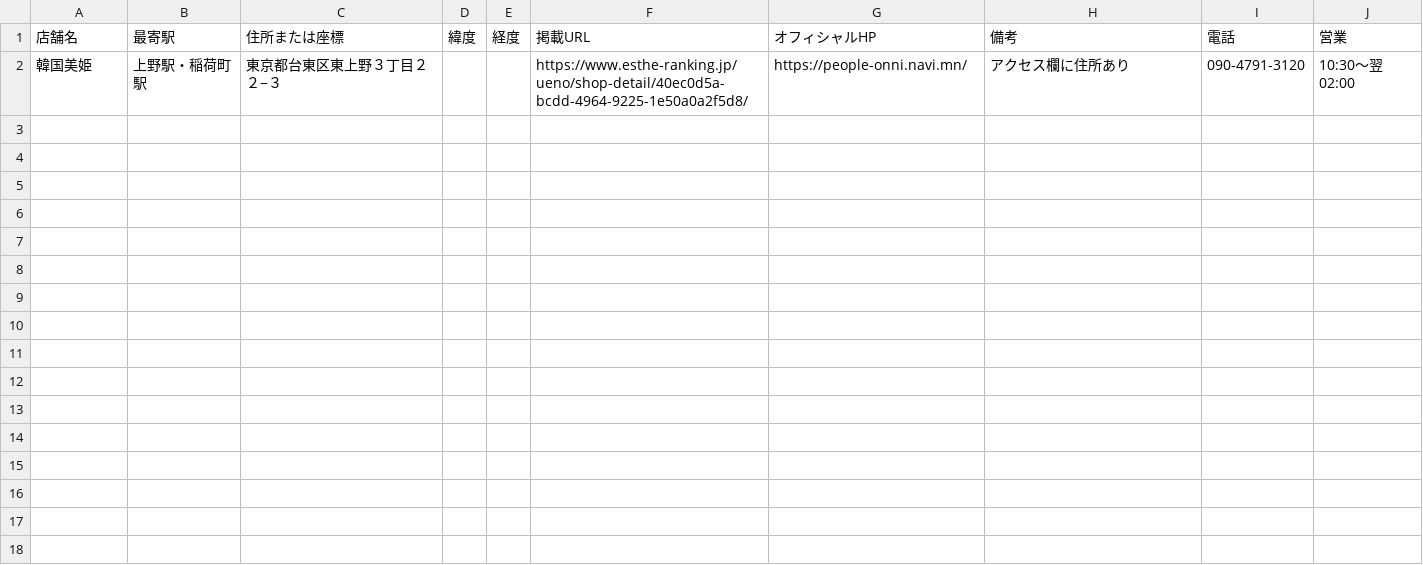
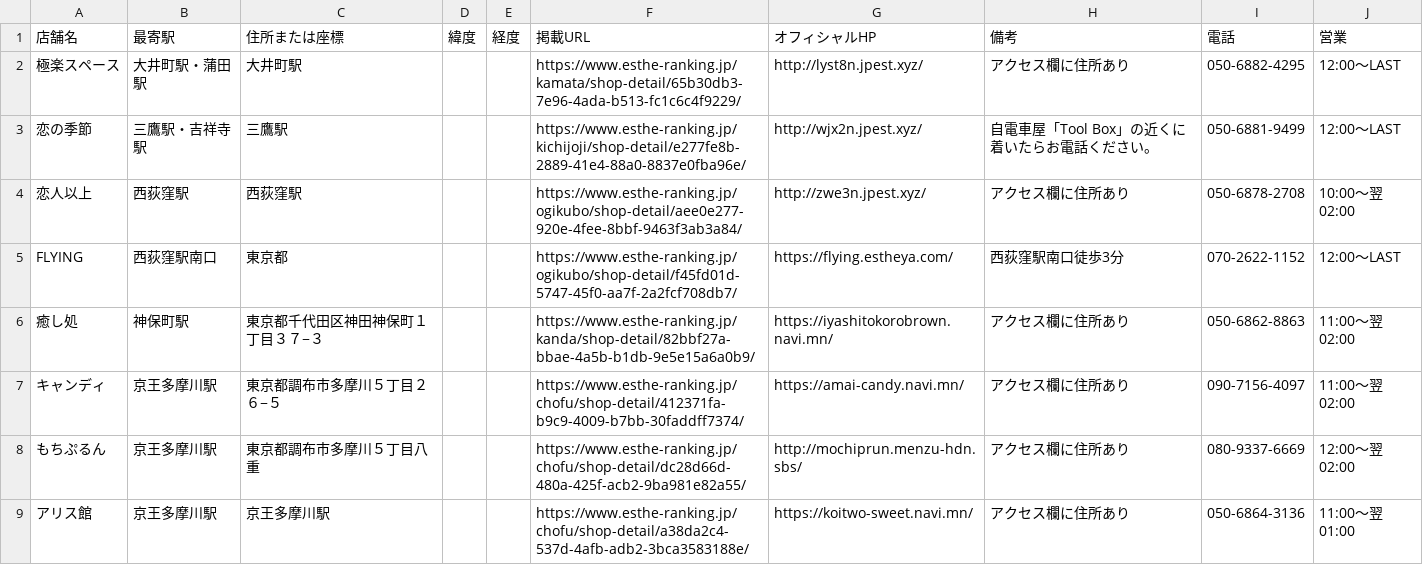
Before and after one commit to tknboon/esthe-viewer, a CSV file: region-data/tokyo/esthe_legacy_rows.csv, drawn as a sheet.

```diff
--- a/region-data/tokyo/esthe_legacy_rows.csv
+++ b/region-data/tokyo/esthe_legacy_rows.csv
@@ -1,2 +1,9 @@
 店舗名,最寄駅,住所または座標,緯度,経度,掲載URL,オフィシャルHP,備考,電話,営業
-韓国美姫,上野駅・稲荷町駅,東京都台東区東上野３丁目２２−３,,,https://www.esthe-ranking.jp/ueno/shop-detail/40ec0d5a-bcdd-4964-9225-1e50a0a2f5d8/,https://people-onni.navi.mn/,アクセス欄に住所あり,090-4791-3120,10:30～翌 02:00
+極楽スペース,大井町駅・蒲田駅,大井町駅,,,https://www.esthe-ranking.jp/kamata/shop-detail/65b30db3-7e96-4ada-b513-fc1c6c4f9229/,http://lyst8n.jpest.xyz/,アクセス欄に住所あり,050-6882-4295,12:00～LAST
+恋の季節,三鷹駅・吉祥寺駅,三鷹駅,,,https://www.esthe-ranking.jp/kichijoji/shop-detail/e277fe8b-2889-41e4-88a0-8837e0fba96e/,http://wjx2n.jpest.xyz/,自電車屋「Tool Box」の近くに着いたらお電話ください。,050-6881-9499,12:00～LAST
+恋人以上,西荻窪駅,西荻窪駅,,,https://www.esthe-ranking.jp/ogikubo/shop-detail/aee0e277-920e-4fee-8bbf-9463f3ab3a84/,http://zwe3n.jpest.xyz/,アクセス欄に住所あり,050-6878-2708,10:00～翌 02:00
+FLYING,西荻窪駅南口,東京都,,,https://www.esthe-ranking.jp/ogikubo/shop-detail/f45fd01d-5747-45f0-aa7f-2a2fcf708db7/,https://flying.estheya.com/,西荻窪駅南口徒歩3分,070-2622-1152,12:00～LAST
+癒し処,神保町駅,東京都千代田区神田神保町１丁目３７−３,,,https://www.esthe-ranking.jp/kanda/shop-detail/82bbf27a-bbae-4a5b-b1db-9e5e15a6a0b9/,https://iyashitokorobrown.navi.mn/,アクセス欄に住所あり,050-6862-8863,11:00～翌 02:00
+キャンディ,京王多摩川駅,東京都調布市多摩川５丁目２６−５,,,https://www.esthe-ranking.jp/chofu/shop-detail/412371fa-b9c9-4009-b7bb-30faddff7374/,https://amai-candy.navi.mn/,アクセス欄に住所あり,090-7156-4097,11:00～翌 02:00
+もちぷるん,京王多摩川駅,東京都調布市多摩川５丁目八重,,,https://www.esthe-ranking.jp/chofu/shop-detail/dc28d66d-480a-425f-acb2-9ba981e82a55/,http://mochiprun.menzu-hdn.sbs/,アクセス欄に住所あり,080-9337-6669,12:00～翌 02:00
+アリス館,京王多摩川駅,京王多摩川駅,,,https://www.esthe-ranking.jp/chofu/shop-detail/a38da2c4-537d-4afb-adb2-3bca3583188e/,https://koitwo-sweet.navi.mn/,アクセス欄に住所あり,050-6864-3136,11:00～翌 01:00
```
Also changed, not shown: region-data/tokyo/esthe_map_points_ja.csv, region-data/tokyo/location_correction_queue.csv, 17 other files.
